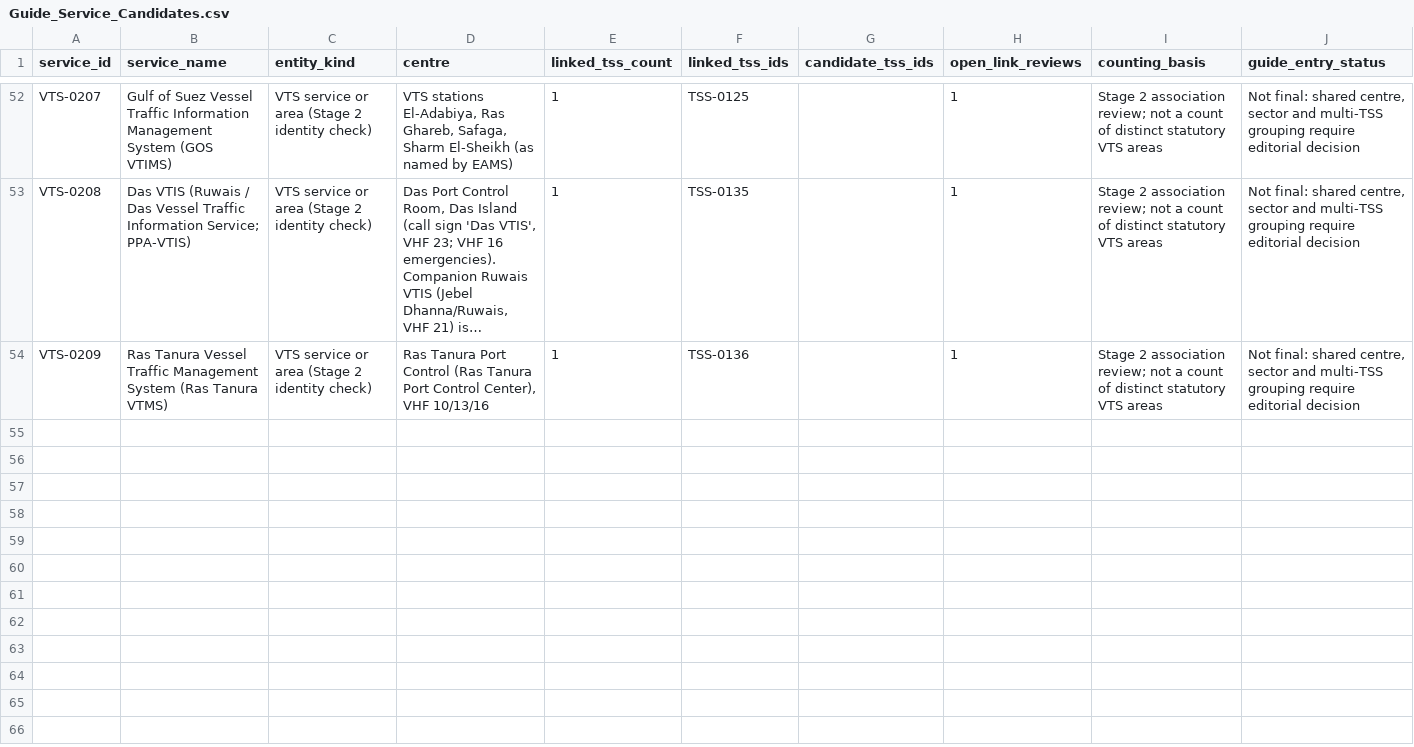
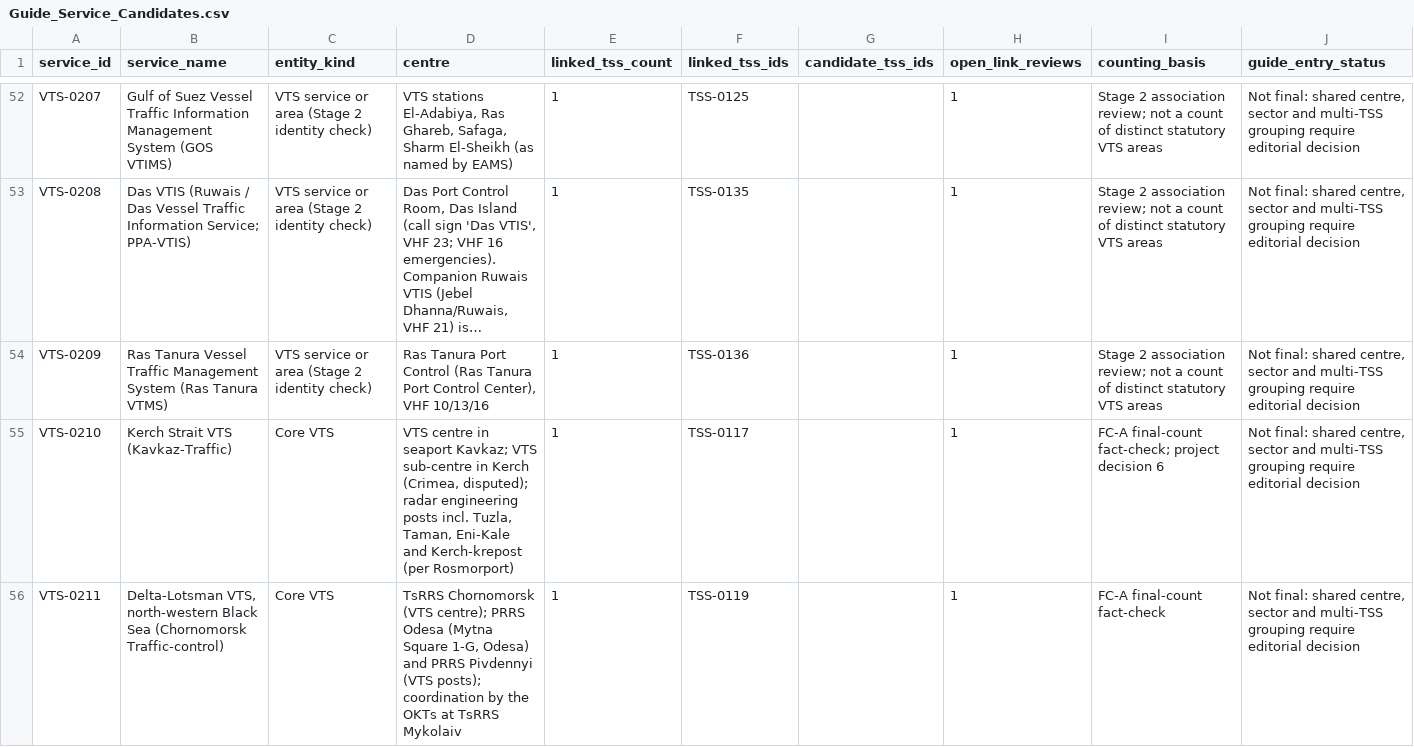
Before and after one commit to GerardP515/Global-VTS, a CSV file: data/current/Guide_Service_Candidates.csv, drawn as a sheet; only a part is shown, gaps mark what is left out; long unchanged cells end in …; the diff covers the shown part only; the diff names each change by its address in the sheet, - before the commit and + after, or states it on an @@ line.

```diff
--- a/data/current/Guide_Service_Candidates.csv
+++ b/data/current/Guide_Service_Candidates.csv
+row 55: VTS-0210 | Kerch Strait VTS (Kavkaz-Traffic) | Core VTS | VTS centre in seaport Kavkaz; VTS sub-centre in Kerch (Crimea, disputed); radar engineering posts incl. Tuzla, Taman, Eni-Kale and Kerch-krepost (per Rosmorport) | 1 | TSS-0117 |  | 1 | FC-A final-count fact-check; project decision 6 | Not final: shared centre, sector and multi-TSS grouping require editorial decision
+row 56: VTS-0211 | Delta-Lotsman VTS, north-western Black Sea (Chornomorsk Traffic-control) | Core VTS | TsRRS Chornomorsk (VTS centre); PRRS Odesa (Mytna Square 1-G, Odesa) and PRRS Pivdennyi (VTS posts); coordination by the OKTs at TsRRS Mykolaiv | 1 | TSS-0119 |  | 1 | FC-A final-count fact-check | Not final: shared centre, sector and multi-TSS grouping require editorial decision
```
Also changed, not shown: 2 added rows and 1 edited cell elsewhere in this file, data/current/Research_Gaps.csv, data/current/TSS_Service_Relationships.csv, 13 other files.
